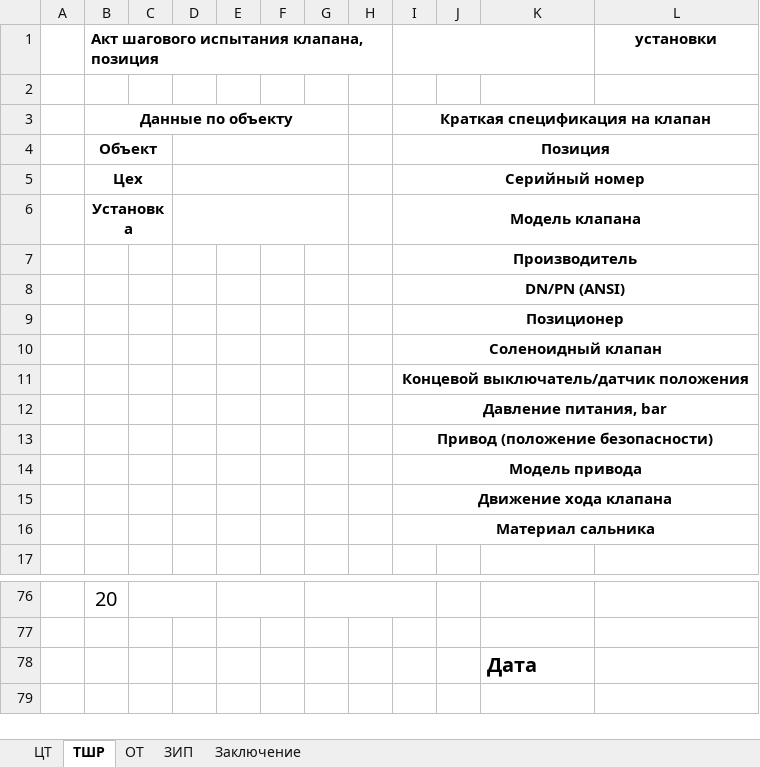
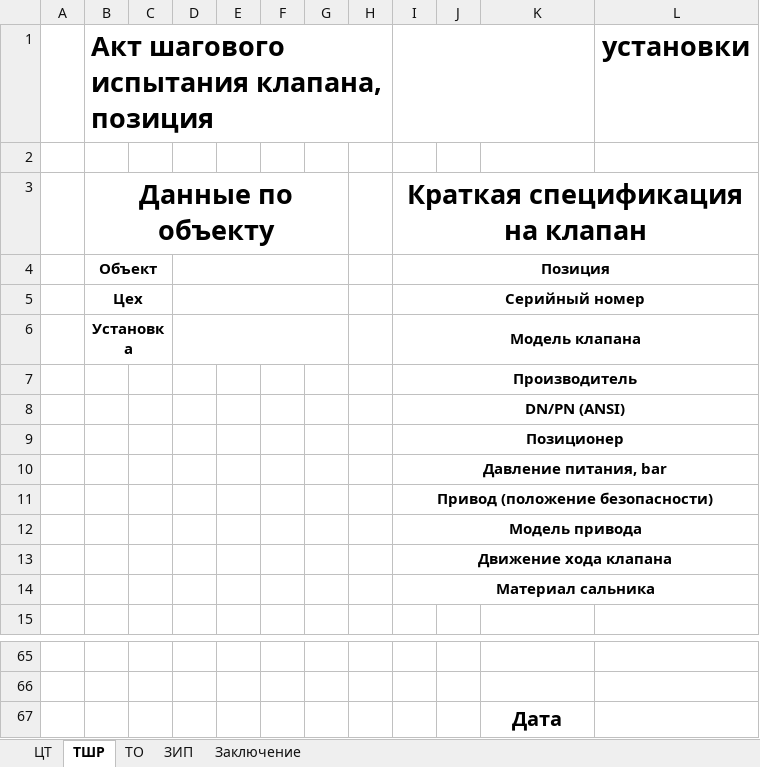
Before and after one commit to Rekvim/MpiSki, an Excel workbook: Reports/SKI_C_SACVT.xlsx, sheet ТШР, drawn as a sheet; only a part is shown, gaps mark what is left out; values as stored, in another font and other column widths than the file's, no borders; removed rows and columns are numbered as before the commit, all else as after; the diff covers the shown part only; the diff names each change by its address in the sheet, - before the commit and + after, or states it on an @@ line.

```diff
--- a/Reports/SKI_C_SACVT.xlsx (sheet ТШР)
+++ b/Reports/SKI_C_SACVT.xlsx (sheet ТШР)
-sheet tab: ОТ
+sheet tab: ТО
@@ B1 text size: larger @@
@@ L1 text size: larger @@
@@ B3 text size: larger @@
@@ I3 text size: larger @@
-row 10:  |  |  |  |  |  |  |  | Соленоидный клапан
-row 11:  |  |  |  |  |  |  |  | Концевой выключатель/датчик положения
-B65: 20
+B65: (empty)
-C76:D76 merged
-E76:F76 merged
-G76:I76 merged
-K67 alignment: left
+K67 alignment: center
```
Also changed, not shown: 11 added rows, 20 removed rows, 4 edited cells and merged cells elsewhere in this sheet, Reports/SKI_C_CVT.xlsx.
